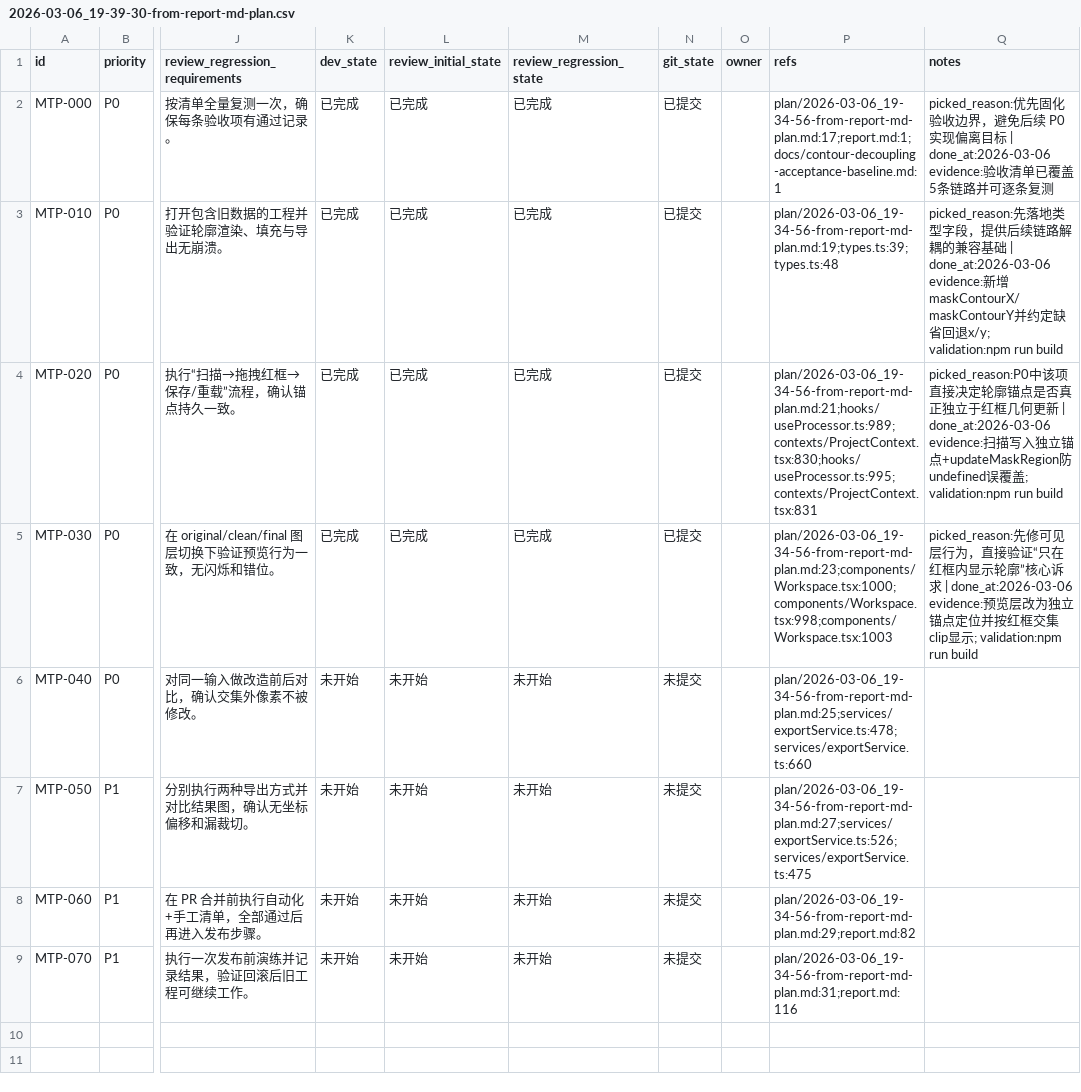
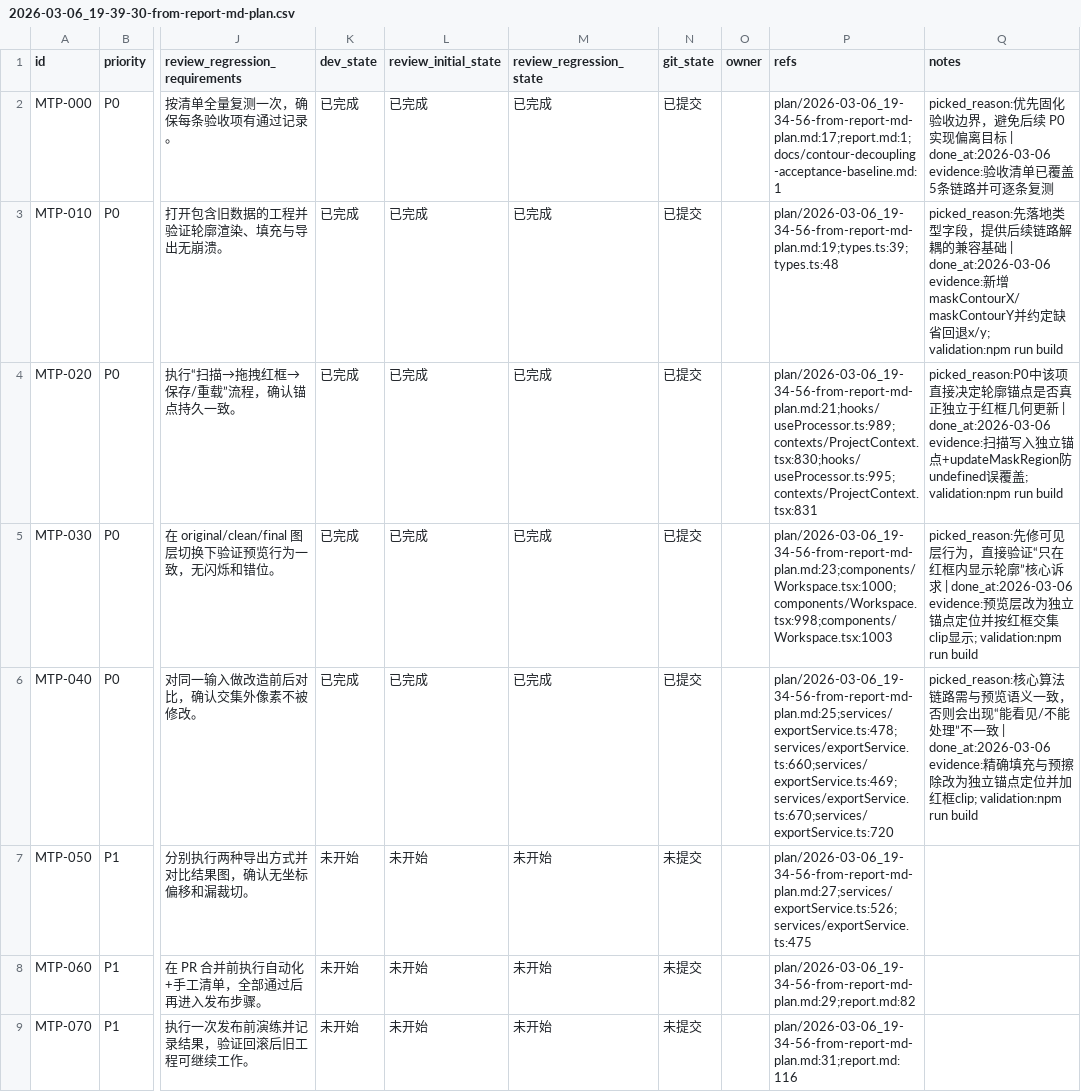
Before and after one commit to yunshaochu/mangatype-live, a CSV file: issues/2026-03-06_19-39-30-from-report-md-plan.csv, drawn as a sheet; only a part is shown, gaps mark what is left out; the diff names each change by its address in the sheet, - before the commit and + after, or states it on an @@ line.

```diff
--- a/issues/2026-03-06_19-39-30-from-report-md-plan.csv
+++ b/issues/2026-03-06_19-39-30-from-report-md-plan.csv
-K6 (dev_state): 未开始
+K6 (dev_state): 已完成
-L6 (review_initial_state): 未开始
+L6 (review_initial_state): 已完成
-M6 (review_regression_state): 未开始
+M6 (review_regression_state): 已完成
-N6 (git_state): 未提交
+N6 (git_state): 已提交
-P6 (refs): plan/2026-03-06_19-34-56-from-report-md-plan.md:25;services/exportService.ts:478;services/exportService.ts:660
+P6 (refs): plan/2026-03-06_19-34-56-from-report-md-plan.md:25;services/exportService.ts:478;services/exportService.ts:660;services/exportService.ts:469;services/exportService.ts:670;services/exportService.ts:720
-Q6 (notes): (empty)
+Q6 (notes): picked_reason:核心算法链路需与预览语义一致，否则会出现“能看见/不能处理”不一致 | done_at:2026-03-06 evidence:精确填充与预擦除改为独立锚点定位并加红框clip; validation:npm run build
```
Also changed, not shown: 1 other file.
